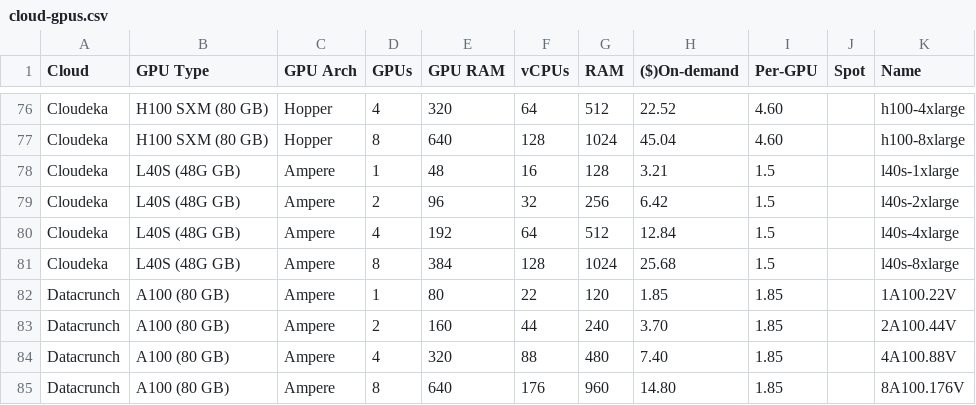
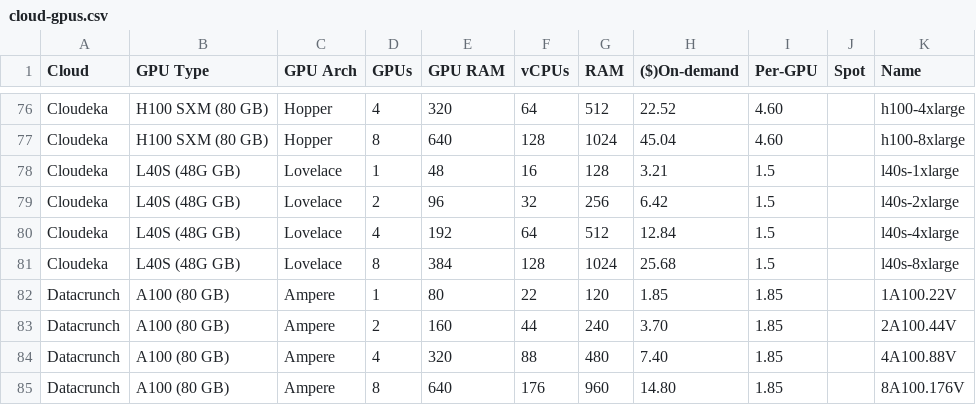
Before and after one commit to reski-rukmantiyo/llm_token_calculator, a CSV file: cloud-gpus.csv, drawn as a sheet; only a part is shown, gaps mark what is left out.

Commit message:
update for sidebar and gpus data

```diff
--- a/cloud-gpus.csv
+++ b/cloud-gpus.csv
@@ -77,6 +77,6 @@ Cloudeka,H100 SXM (80 GB),Hopper,4,320,64,512,22.52,4.60,,h100-4xlarge
 Cloudeka,H100 SXM (80 GB),Hopper,8,640,128,1024,45.04,4.60,,h100-8xlarge
-Cloudeka,L40S (48G GB),Ampere,1,48,16,128,3.21,1.5,,l40s-1xlarge
-Cloudeka,L40S (48G GB),Ampere,2,96,32,256,6.42,1.5,,l40s-2xlarge
-Cloudeka,L40S (48G GB),Ampere,4,192,64,512,12.84,1.5,,l40s-4xlarge
-Cloudeka,L40S (48G GB),Ampere,8,384,128,1024,25.68,1.5,,l40s-8xlarge
+Cloudeka,L40S (48G GB),Lovelace,1,48,16,128,3.21,1.5,,l40s-1xlarge
+Cloudeka,L40S (48G GB),Lovelace,2,96,32,256,6.42,1.5,,l40s-2xlarge
+Cloudeka,L40S (48G GB),Lovelace,4,192,64,512,12.84,1.5,,l40s-4xlarge
+Cloudeka,L40S (48G GB),Lovelace,8,384,128,1024,25.68,1.5,,l40s-8xlarge
 Datacrunch,A100 (80 GB),Ampere,1,80,22,120,1.85,1.85,,1A100.22V
```
Also changed, not shown: 2 other files.
